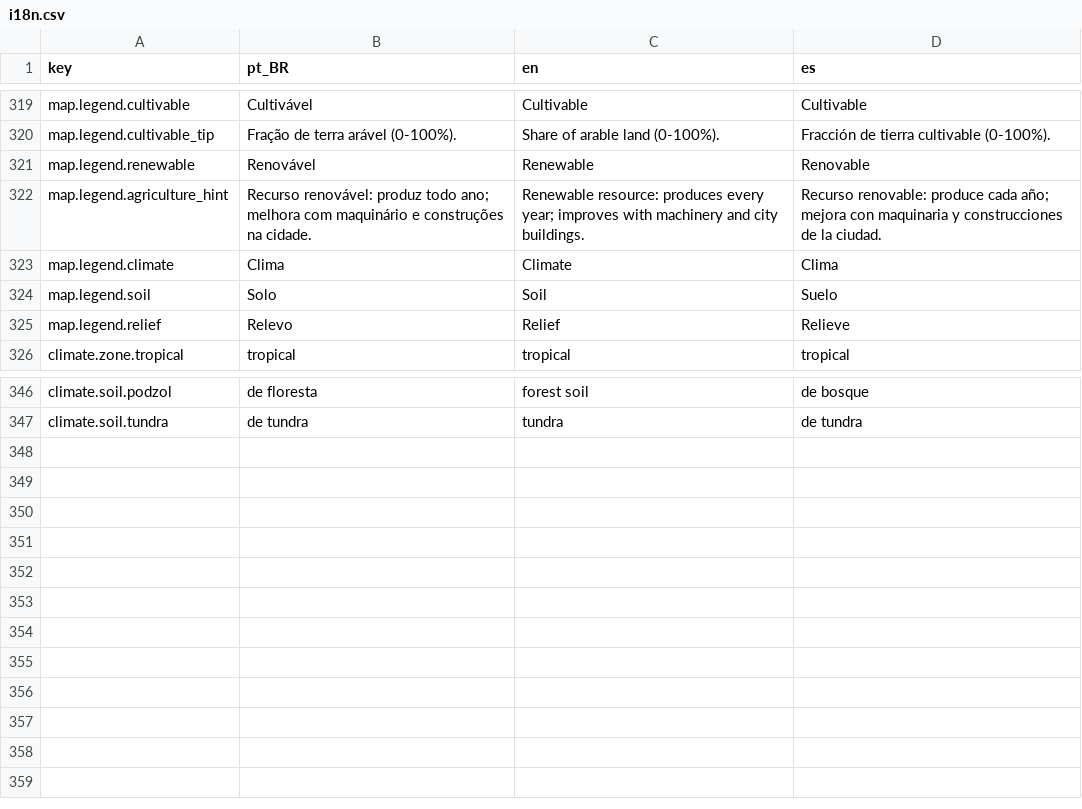
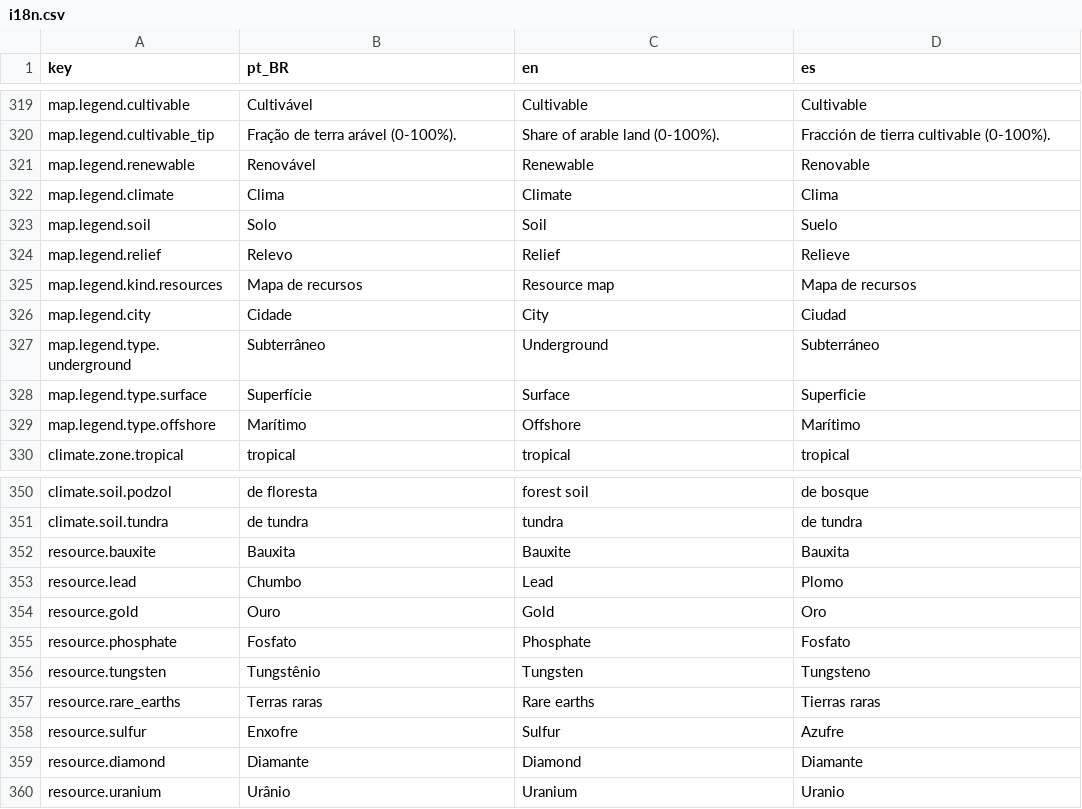
Before and after one commit to Arturstriker3/game-godot, a CSV file: data/definitions/i18n/i18n.csv, drawn as a sheet; only a part is shown, gaps mark what is left out; removed rows and columns are numbered as before the commit, all else as after; the diff covers the shown part only; the diff names each change by its address in the sheet, - before the commit and + after, or states it on an @@ line.

Commit message:
feat(mapa): Fase 0 - 13 recursos no mapa (cores + i18n + chaves)

```diff
--- a/data/definitions/i18n/i18n.csv
+++ b/data/definitions/i18n/i18n.csv
-row 322: map.legend.agriculture_hint | Recurso renovável: produz todo ano; melhora com maquinário e construções na cidade. | Renewable resource: produces every year; improves with machinery and city buildings. | Recurso renovable: produce cada año; mejora con maquinaria y construcciones de la ciudad.
+row 325: map.legend.kind.resources | Mapa de recursos | Resource map | Mapa de recursos
+row 326: map.legend.city | Cidade | City | Ciudad
+row 327: map.legend.type.underground | Subterrâneo | Underground | Subterráneo
+row 328: map.legend.type.surface | Superfície | Surface | Superficie
+row 329: map.legend.type.offshore | Marítimo | Offshore | Marítimo
+row 352: resource.bauxite | Bauxita | Bauxite | Bauxita
+row 353: resource.lead | Chumbo | Lead | Plomo
+row 354: resource.gold | Ouro | Gold | Oro
+row 355: resource.phosphate | Fosfato | Phosphate | Fosfato
+row 356: resource.tungsten | Tungstênio | Tungsten | Tungsteno
+row 357: resource.rare_earths | Terras raras | Rare earths | Tierras raras
+row 358: resource.sulfur | Enxofre | Sulfur | Azufre
+row 359: resource.diamond | Diamante | Diamond | Diamante
+row 360: resource.uranium | Urânio | Uranium | Uranio
```
Also changed, not shown: 1 added row and 1 removed row elsewhere in this file, 6 other files.
